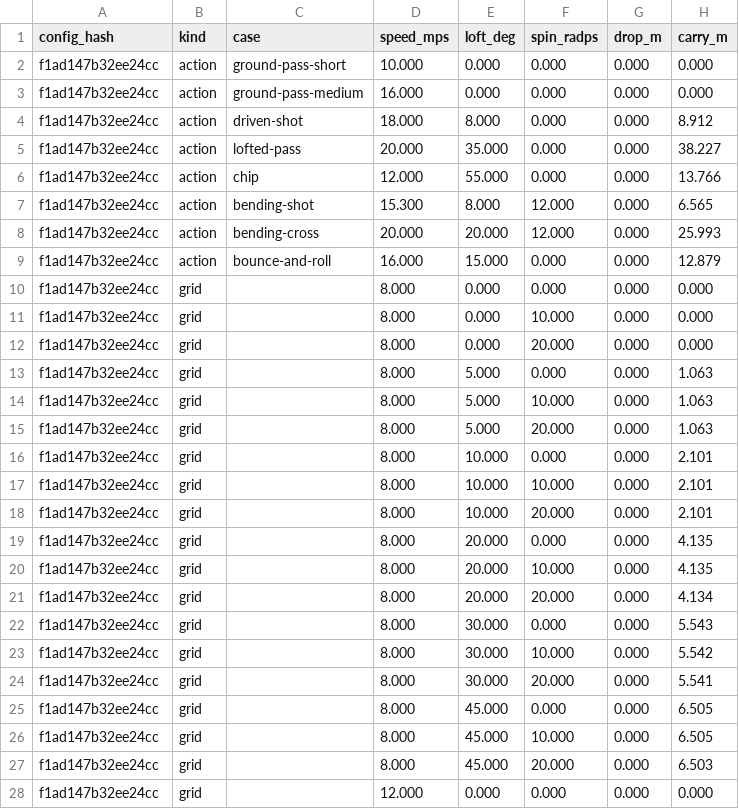
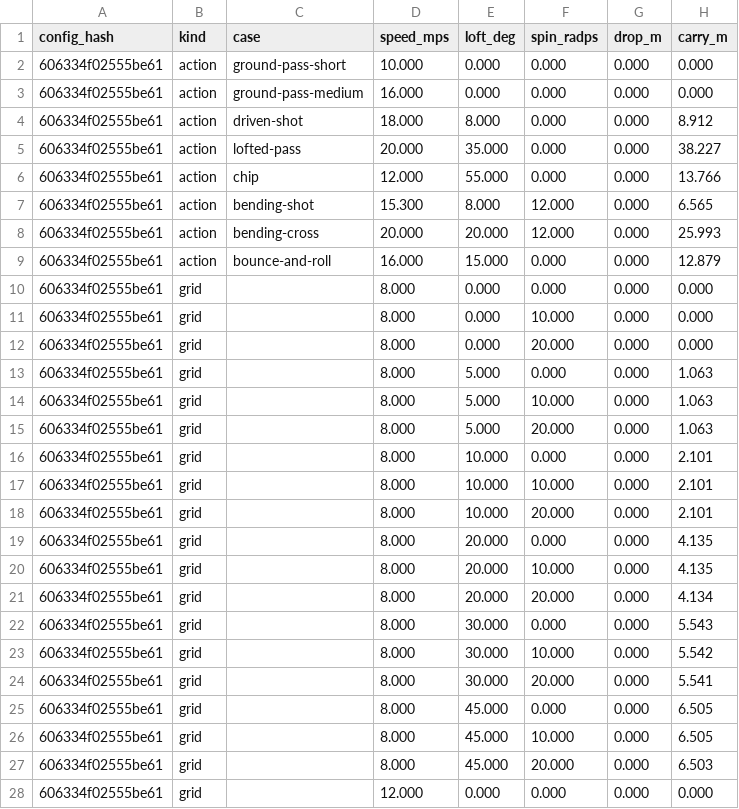
Before and after one commit to enkeldesign/eleven, a CSV file: docs/simulation/ball-curves-reference.csv, drawn as a sheet; only a part is shown; the diff covers the shown part only; the diff names each change by its address in the sheet, - before the commit and + after, or states it on an @@ line.

```diff
--- a/docs/simulation/ball-curves-reference.csv
+++ b/docs/simulation/ball-curves-reference.csv
-A2:A28 (config_hash): f1ad147b32ee24cc
+A2:A28 (config_hash): 606334f02555be61
```
Also changed, not shown: 95 edited cells elsewhere in this file, docs/simulation/air-curves-reference.csv, docs/simulation/challenge-reference.csv, 19 other files.
